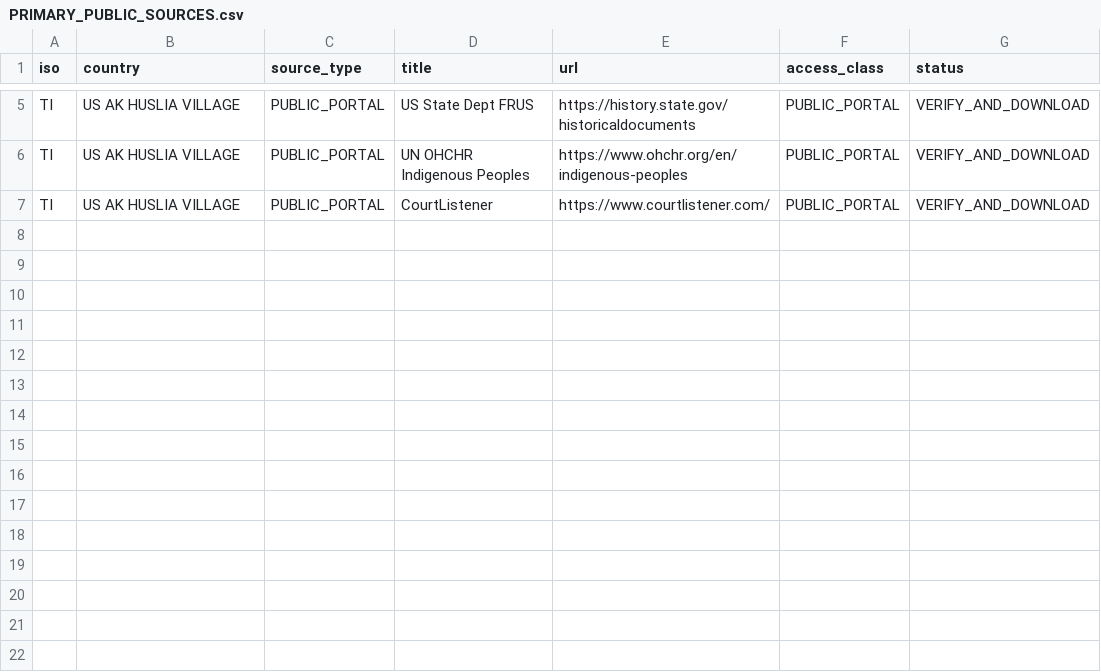
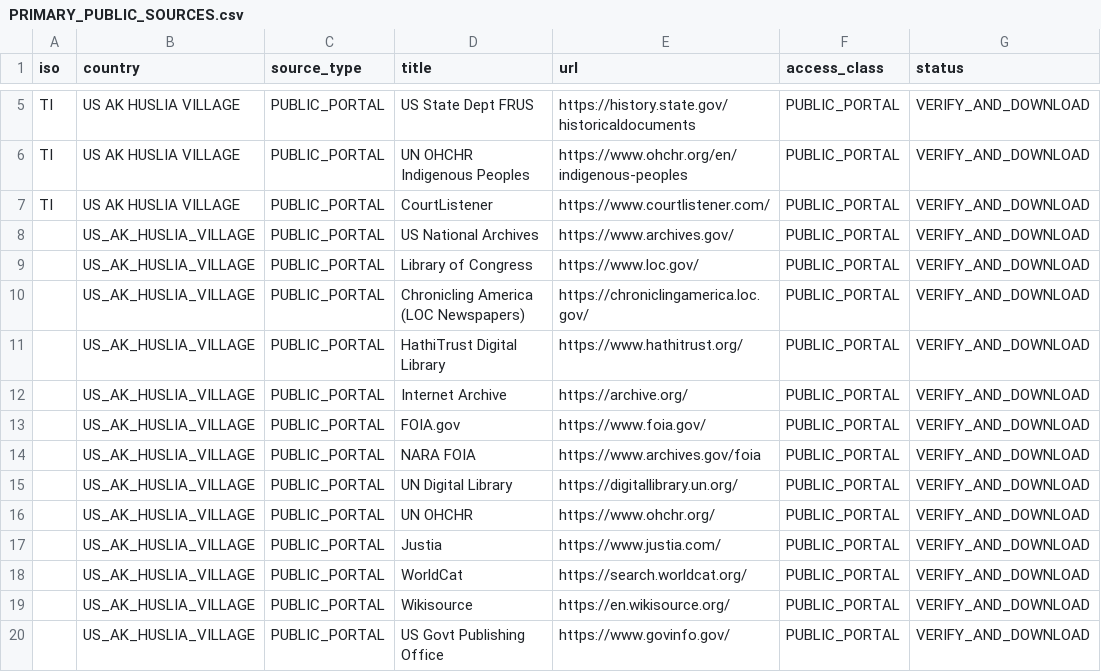
Before and after one commit to GlobalRestitutionAlliance/turtle-island-us-ak-huslia-village-master-litigation, a CSV file: 03_Evidentiary_Exhibits/PRIMARY_PUBLIC_SOURCES.csv, drawn as a sheet; only a part is shown, gaps mark what is left out.

Commit message:
Expand primary public source registries (Batch 2)

```diff
--- a/03_Evidentiary_Exhibits/PRIMARY_PUBLIC_SOURCES.csv
+++ b/03_Evidentiary_Exhibits/PRIMARY_PUBLIC_SOURCES.csv
@@ -7 +7,14 @@ TI,US AK HUSLIA VILLAGE,PUBLIC_PORTAL,UN OHCHR Indigenous Peoples,https://www.oh
 TI,US AK HUSLIA VILLAGE,PUBLIC_PORTAL,CourtListener,https://www.courtlistener.com/,PUBLIC_PORTAL,VERIFY_AND_DOWNLOAD
+,US_AK_HUSLIA_VILLAGE,PUBLIC_PORTAL,US National Archives,https://www.archives.gov/,PUBLIC_PORTAL,VERIFY_AND_DOWNLOAD
+,US_AK_HUSLIA_VILLAGE,PUBLIC_PORTAL,Library of Congress,https://www.loc.gov/,PUBLIC_PORTAL,VERIFY_AND_DOWNLOAD
+,US_AK_HUSLIA_VILLAGE,PUBLIC_PORTAL,Chronicling America (LOC Newspapers),https://chroniclingamerica.loc.gov/,PUBLIC_PORTAL,VERIFY_AND_DOWNLOAD
+,US_AK_HUSLIA_VILLAGE,PUBLIC_PORTAL,HathiTrust Digital Library,https://www.hathitrust.org/,PUBLIC_PORTAL,VERIFY_AND_DOWNLOAD
+,US_AK_HUSLIA_VILLAGE,PUBLIC_PORTAL,Internet Archive,https://archive.org/,PUBLIC_PORTAL,VERIFY_AND_DOWNLOAD
+,US_AK_HUSLIA_VILLAGE,PUBLIC_PORTAL,FOIA.gov,https://www.foia.gov/,PUBLIC_PORTAL,VERIFY_AND_DOWNLOAD
+,US_AK_HUSLIA_VILLAGE,PUBLIC_PORTAL,NARA FOIA,https://www.archives.gov/foia,PUBLIC_PORTAL,VERIFY_AND_DOWNLOAD
+,US_AK_HUSLIA_VILLAGE,PUBLIC_PORTAL,UN Digital Library,https://digitallibrary.un.org/,PUBLIC_PORTAL,VERIFY_AND_DOWNLOAD
+,US_AK_HUSLIA_VILLAGE,PUBLIC_PORTAL,UN OHCHR,https://www.ohchr.org/,PUBLIC_PORTAL,VERIFY_AND_DOWNLOAD
+,US_AK_HUSLIA_VILLAGE,PUBLIC_PORTAL,Justia,https://www.justia.com/,PUBLIC_PORTAL,VERIFY_AND_DOWNLOAD
+,US_AK_HUSLIA_VILLAGE,PUBLIC_PORTAL,WorldCat,https://search.worldcat.org/,PUBLIC_PORTAL,VERIFY_AND_DOWNLOAD
+,US_AK_HUSLIA_VILLAGE,PUBLIC_PORTAL,Wikisource,https://en.wikisource.org/,PUBLIC_PORTAL,VERIFY_AND_DOWNLOAD
+,US_AK_HUSLIA_VILLAGE,PUBLIC_PORTAL,US Govt Publishing Office,https://www.govinfo.gov/,PUBLIC_PORTAL,VERIFY_AND_DOWNLOAD
```
Also changed, not shown: 2 other files.
